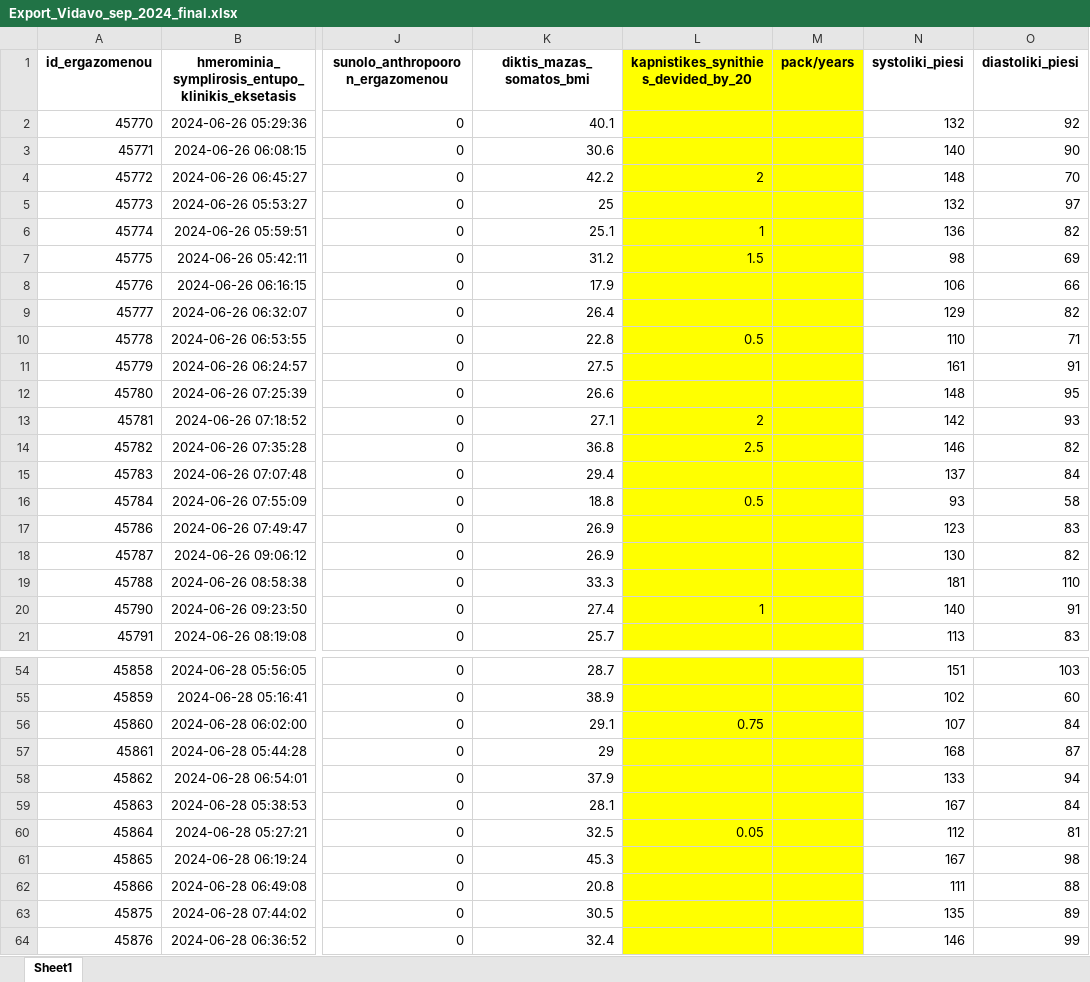
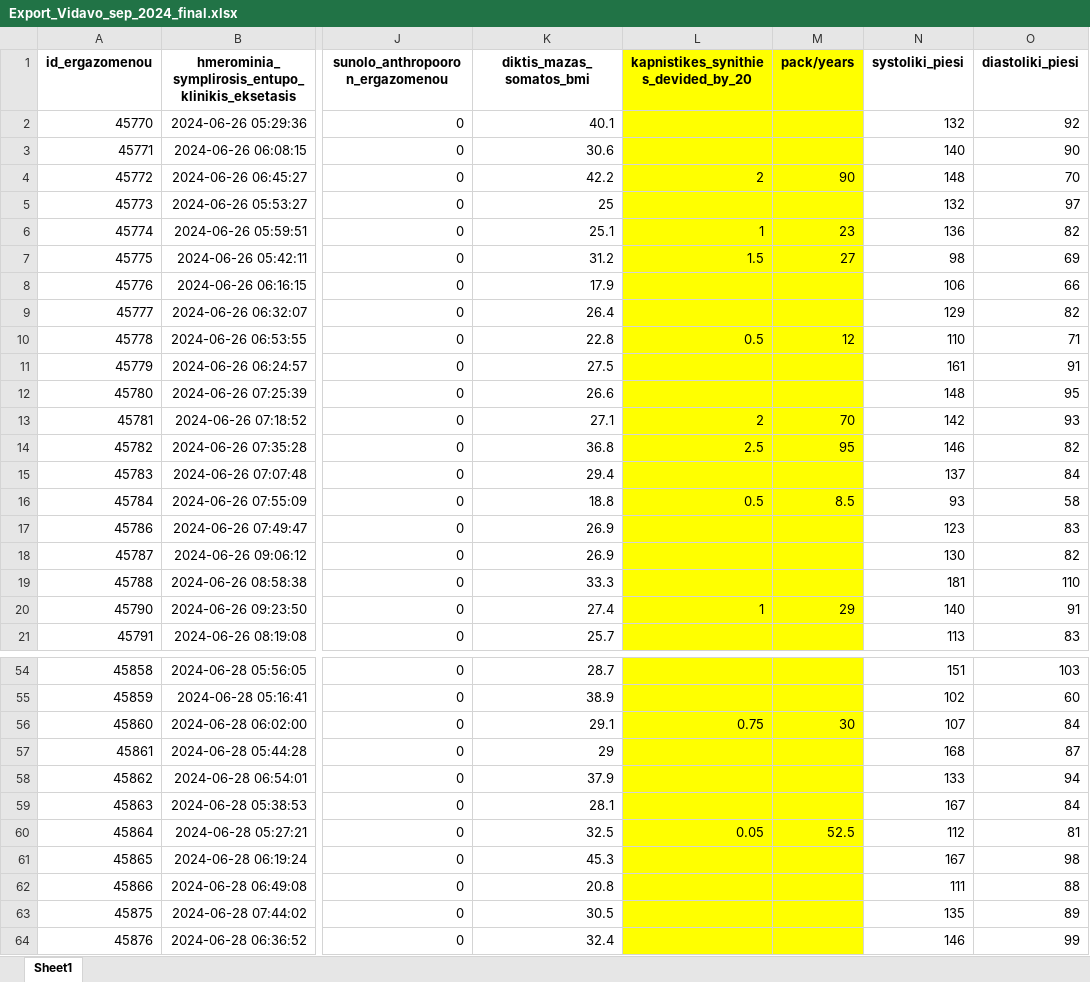
Before and after one commit to cmtprooptiki/deiktes_paratiritirio, an Excel workbook: Export_Vidavo_sep_2024_final.xlsx, sheet Sheet1, drawn as a sheet; only a part is shown, gaps mark what is left out; values as stored, in another font and other column widths than the file's, no borders; the diff covers the shown part only; the diff names each change by its address in the sheet, - before the commit and + after, or states it on an @@ line.

```diff
--- a/Export_Vidavo_sep_2024_final.xlsx (sheet Sheet1)
+++ b/Export_Vidavo_sep_2024_final.xlsx (sheet Sheet1)
-M4 (pack/years): (empty)
+M4 (pack/years): 90
-M6 (pack/years): (empty)
+M6 (pack/years): 23
-M7 (pack/years): (empty)
+M7 (pack/years): 27
-M10 (pack/years): (empty)
+M10 (pack/years): 12
-M13 (pack/years): (empty)
+M13 (pack/years): 70
-M14 (pack/years): (empty)
+M14 (pack/years): 95
-M16 (pack/years): (empty)
+M16 (pack/years): 8.5
-M20 (pack/years): (empty)
+M20 (pack/years): 29
-M56 (pack/years): (empty)
+M56 (pack/years): 30
-M60 (pack/years): (empty)
+M60 (pack/years): 52.5
```
Also changed, not shown: 16 edited cells elsewhere in this sheet, 1 other file.
